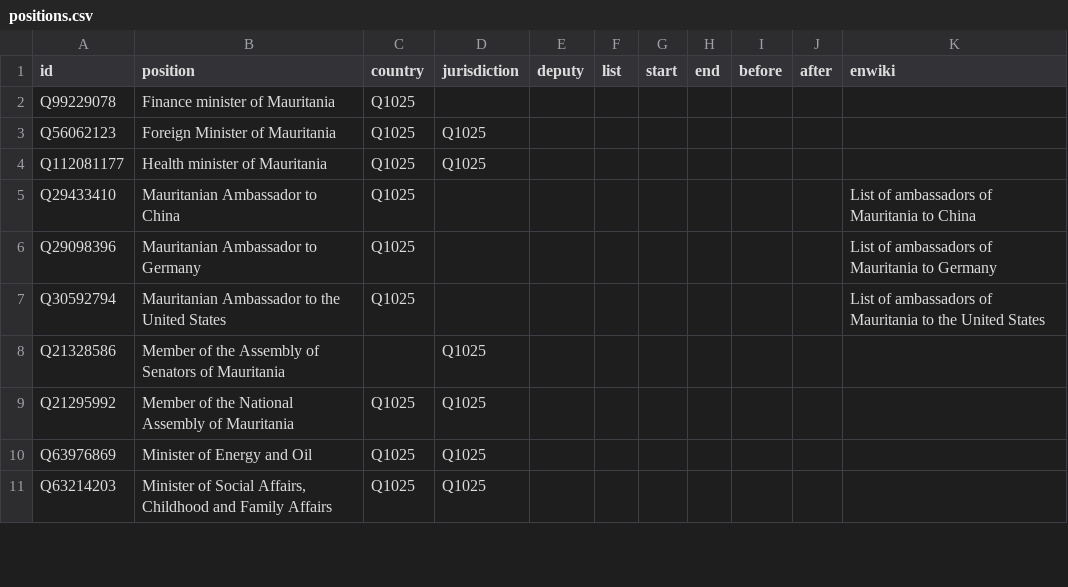
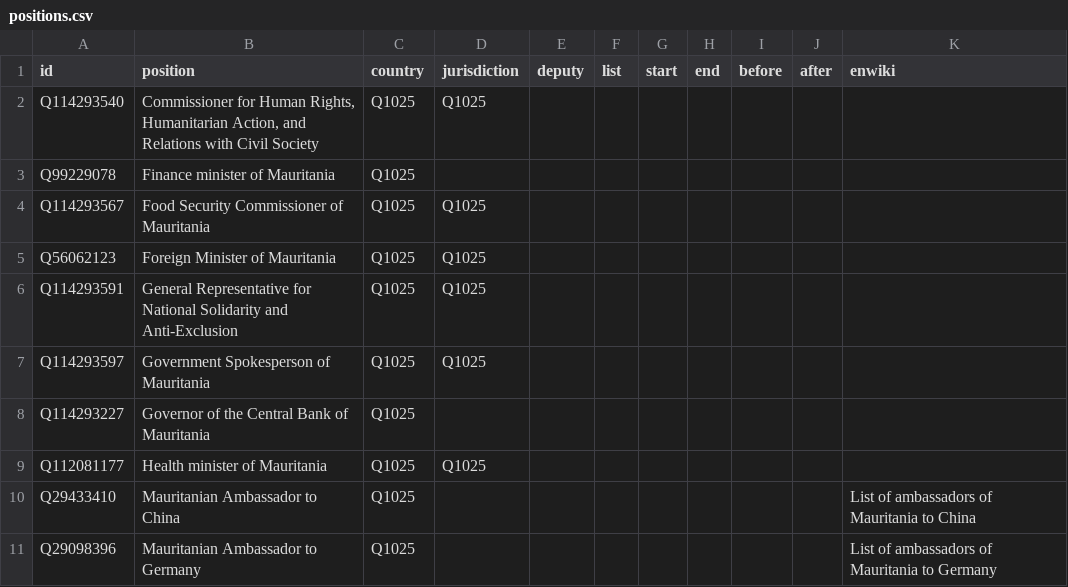
Before and after one commit to every-politician-scrapers/mauritania, a CSV file: html/positions.csv, drawn as a sheet; only a part is shown; the shorter side is filled out with more unchanged rows; the diff covers the shown part only.

```diff
--- a/html/positions.csv
+++ b/html/positions.csv
@@ -1,4 +1,9 @@
 id,position,country,jurisdiction,deputy,list,start,end,before,after,enwiki
+Q114293540,"Commissioner for Human Rights, Humanitarian Action, and Relations with Civil Society",Q1025,Q1025,,,,,,,
 Q99229078,Finance minister of Mauritania,Q1025,,,,,,,,
+Q114293567,Food Security Commissioner of Mauritania,Q1025,Q1025,,,,,,,
 Q56062123,Foreign Minister of Mauritania,Q1025,Q1025,,,,,,,
+Q114293591,General Representative for National Solidarity and Anti-Exclusion,Q1025,Q1025,,,,,,,
+Q114293597,Government Spokesperson of Mauritania,Q1025,Q1025,,,,,,,
+Q114293227,Governor of the Central Bank of Mauritania,Q1025,,,,,,,,
 Q112081177,Health minister of Mauritania,Q1025,Q1025,,,,,,,
```
Also changed, not shown: 23 added rows elsewhere in this file, html/bio.csv, html/current.csv, 3 other files.
